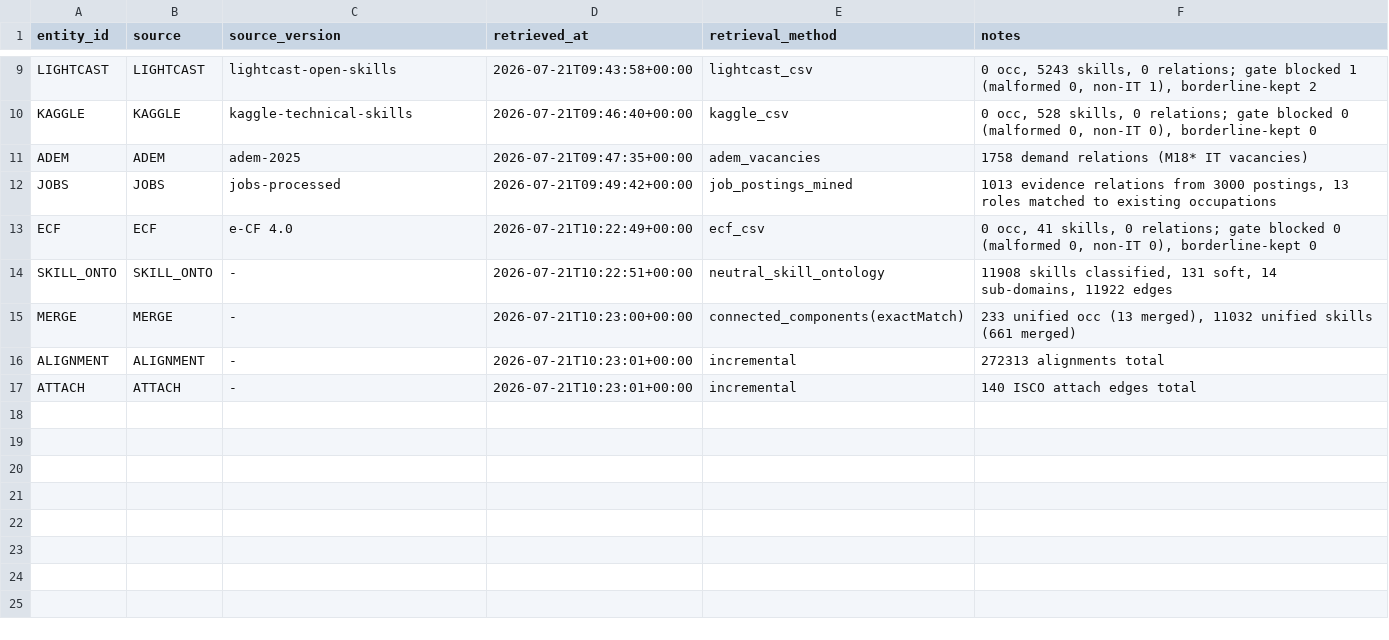
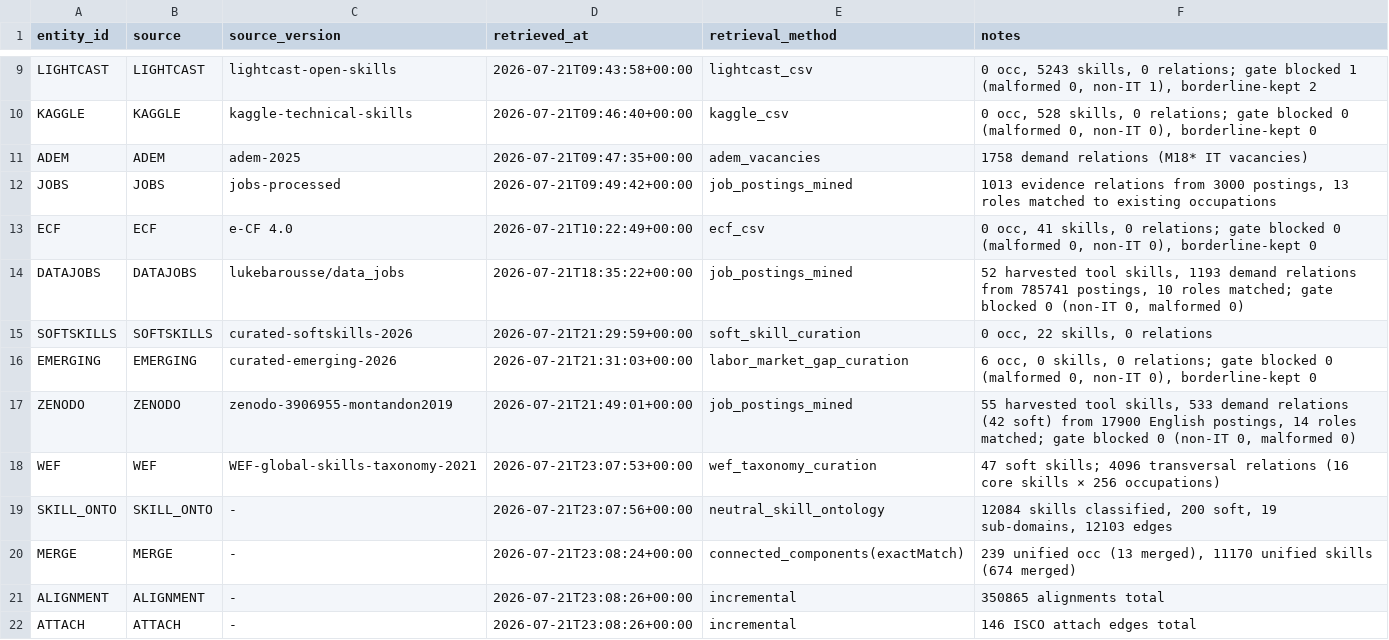
Before and after one commit to YoussefDhb/JobKB, a CSV file: kb/provenance.csv, drawn as a sheet; only a part is shown, gaps mark what is left out.

```diff
--- a/kb/provenance.csv
+++ b/kb/provenance.csv
@@ -13,5 +13,10 @@ JOBS,JOBS,jobs-processed,2026-07-21T09:49:42+00:00,job_postings_mined,"1013 evid
 ECF,ECF,e-CF 4.0,2026-07-21T10:22:49+00:00,ecf_csv,"0 occ, 41 skills, 0 relations; gate blocked 0 (malformed 0, non-IT 0), borderline-kept 0"
-SKILL_ONTO,SKILL_ONTO,-,2026-07-21T10:22:51+00:00,neutral_skill_ontology,"11908 skills classified, 131 soft, 14 sub-domains, 11922 edges"
-MERGE,MERGE,-,2026-07-21T10:23:00+00:00,connected_components(exactMatch),"233 unified occ (13 merged), 11032 unified skills (661 merged)"
-ALIGNMENT,ALIGNMENT,-,2026-07-21T10:23:01+00:00,incremental,272313 alignments total
-ATTACH,ATTACH,-,2026-07-21T10:23:01+00:00,incremental,140 ISCO attach edges total
+DATAJOBS,DATAJOBS,lukebarousse/data_jobs,2026-07-21T18:35:22+00:00,job_postings_mined,"52 harvested tool skills, 1193 demand relations from 785741 postings, 10 roles matched; gate blocked 0 (non-IT 0, malformed 0)"
+SOFTSKILLS,SOFTSKILLS,curated-softskills-2026,2026-07-21T21:29:59+00:00,soft_skill_curation,"0 occ, 22 skills, 0 relations"
+EMERGING,EMERGING,curated-emerging-2026,2026-07-21T21:31:03+00:00,labor_market_gap_curation,"6 occ, 0 skills, 0 relations; gate blocked 0 (malformed 0, non-IT 0), borderline-kept 0"
+ZENODO,ZENODO,zenodo-3906955-montandon2019,2026-07-21T21:49:01+00:00,job_postings_mined,"55 harvested tool skills, 533 demand relations (42 soft) from 17900 English postings, 14 roles matched; gate blocked 0 (non-IT 0, malformed 0)"
+WEF,WEF,WEF-global-skills-taxonomy-2021,2026-07-21T23:07:53+00:00,wef_taxonomy_curation,47 soft skills; 4096 transversal relations (16 core skills × 256 occupations)
+SKILL_ONTO,SKILL_ONTO,-,2026-07-21T23:07:56+00:00,neutral_skill_ontology,"12084 skills classified, 200 soft, 19 sub-domains, 12103 edges"
+MERGE,MERGE,-,2026-07-21T23:08:24+00:00,connected_components(exactMatch),"239 unified occ (13 merged), 11170 unified skills (674 merged)"
+ALIGNMENT,ALIGNMENT,-,2026-07-21T23:08:26+00:00,incremental,350865 alignments total
+ATTACH,ATTACH,-,2026-07-21T23:08:26+00:00,incremental,146 ISCO attach edges total
```
Also changed, not shown: kb/occupations.csv, kb/unified_occupations.csv, 16 other files.
